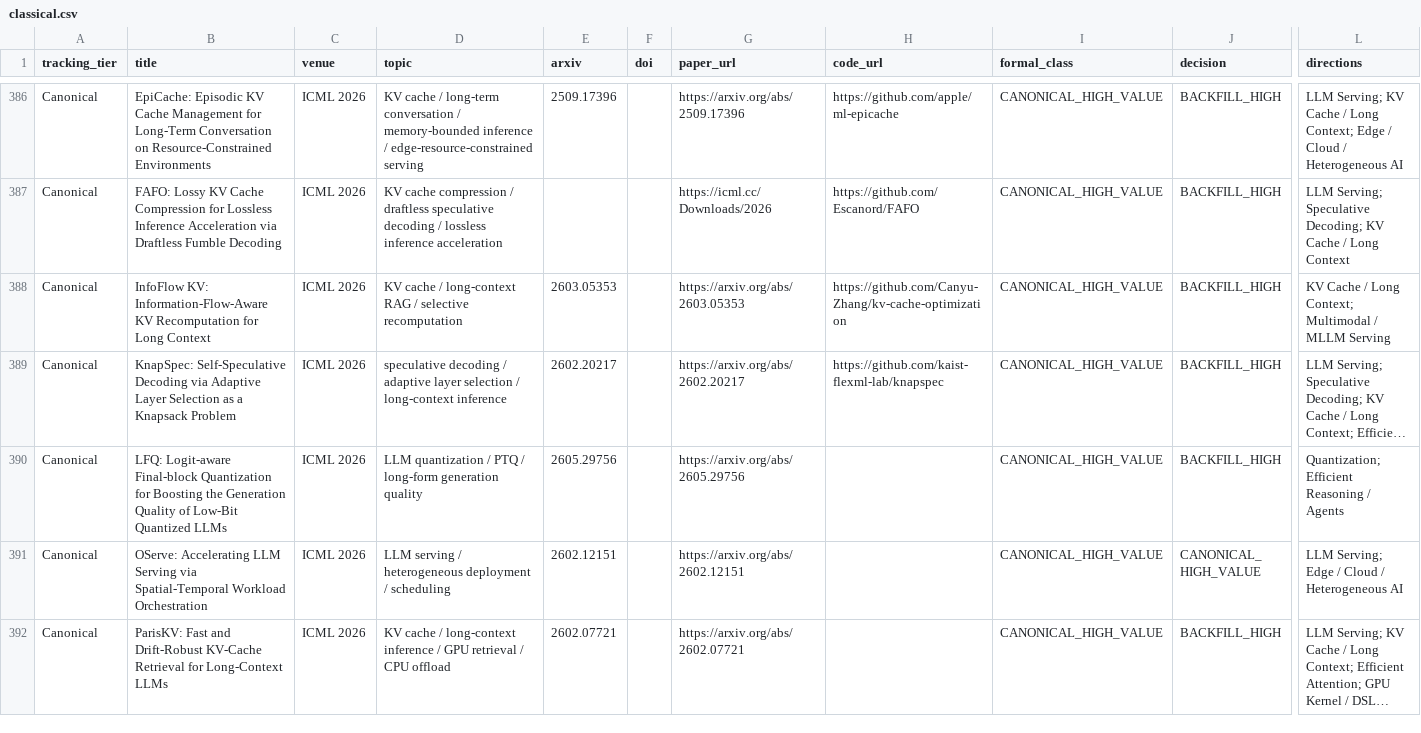
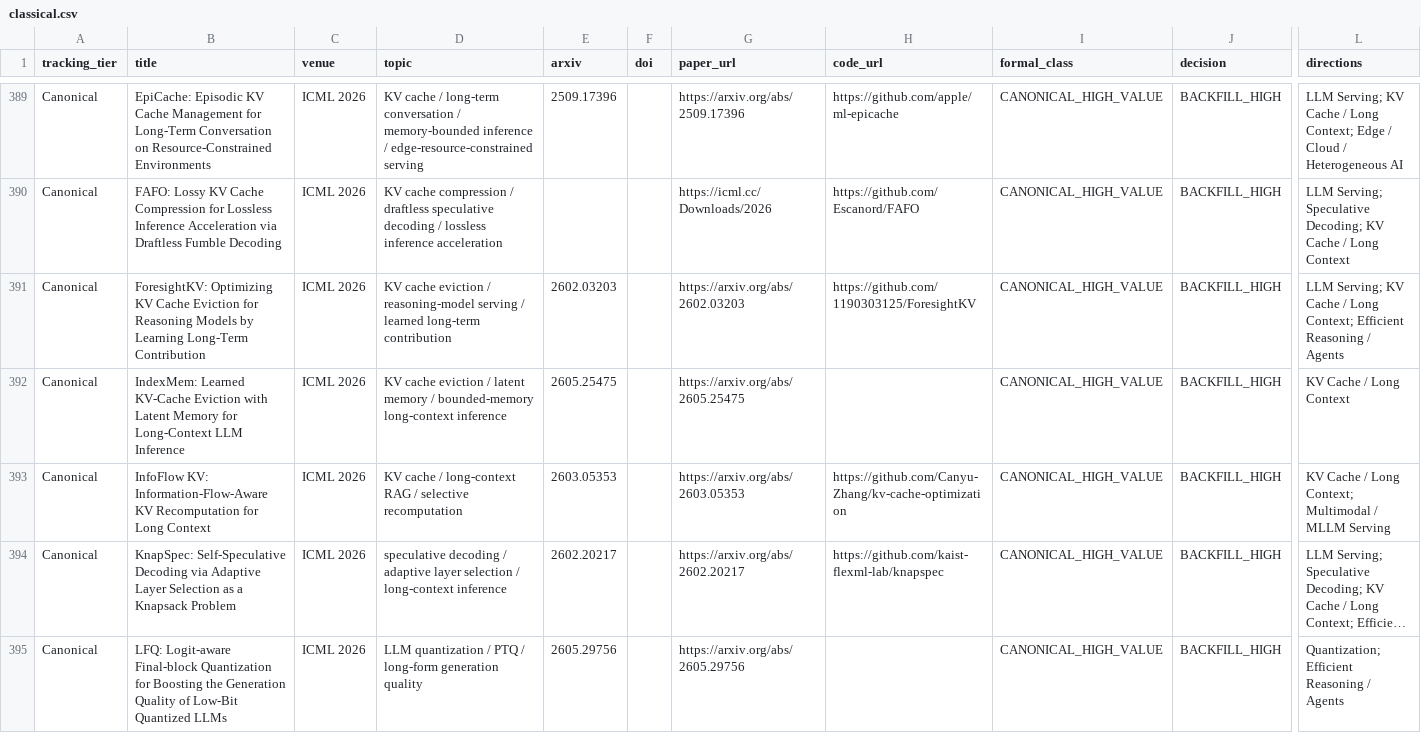
Before and after one commit to WangZhican/efficient-ml-landscape, a CSV file: data/classical.csv, drawn as a sheet; only a part is shown, gaps mark what is left out; the shorter side is filled out with more unchanged rows; long unchanged cells end in …; rows hold the shown columns only; the diff covers the shown part only; the diff names each change by its address in the sheet, - before the commit and + after, or states it on an @@ line.

Commit message:
Expand ICML serving and KV coverage

```diff
--- a/data/classical.csv
+++ b/data/classical.csv
+row 391: Canonical | ForesightKV: Optimizing KV Cache Eviction for Reasoning Models by Learning Long-Term Contribution | ICML 2026 | KV cache eviction / reasoning-model serving / learned long-term contribution | 2602.03203 |  | https://arxiv.org/abs/2602.03203 | https://github.com/1190303125/ForesightKV | CANONICAL_HIGH_VALUE | BACKFILL_HIGH | LLM Serving; KV Cache / Long Context; Efficient Reasoning / Agents
+row 392: Canonical | IndexMem: Learned KV-Cache Eviction with Latent Memory for Long-Context LLM Inference | ICML 2026 | KV cache eviction / latent memory / bounded-memory long-context inference | 2605.25475 |  | https://arxiv.org/abs/2605.25475 |  | CANONICAL_HIGH_VALUE | BACKFILL_HIGH | KV Cache / Long Context
```
Also changed, not shown: 10 added rows elsewhere in this file, data/papers.csv, 17 other files.
